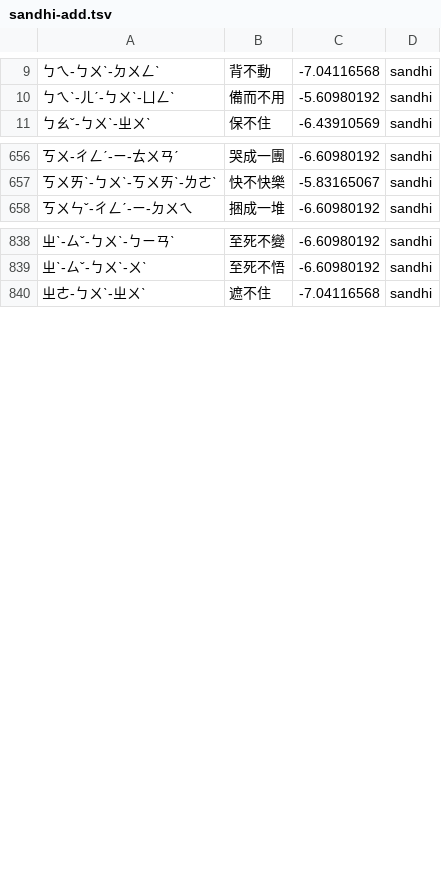
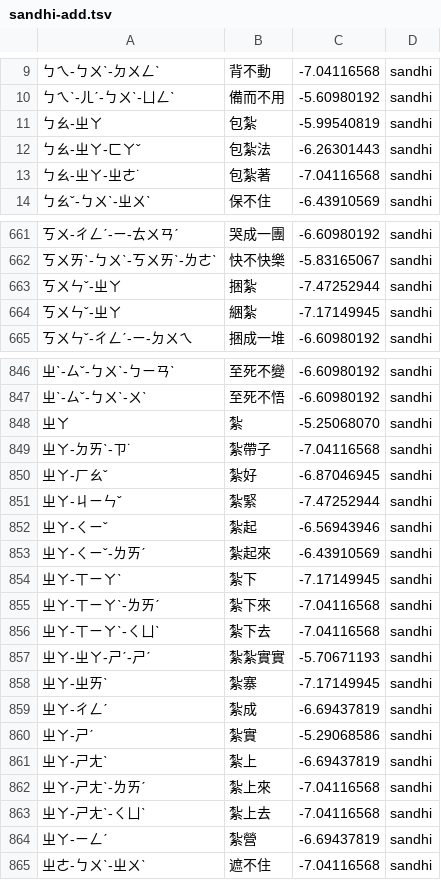
Before and after one commit to Nanako0129/shanjie, a TSV file: data/lexicon/sandhi-add.tsv, drawn as a sheet; only a part is shown, gaps mark what is left out; the diff covers the shown part only; the diff names each change by its address in the sheet, - before the commit and + after, or states it on an @@ line.

```diff
--- a/data/lexicon/sandhi-add.tsv
+++ b/data/lexicon/sandhi-add.tsv
+row 11: ㄅㄠ-ㄓㄚ | 包紮 | -5.99540819 | sandhi
+row 12: ㄅㄠ-ㄓㄚ-ㄈㄚˇ | 包紮法 | -6.26301443 | sandhi
+row 13: ㄅㄠ-ㄓㄚ-ㄓㄜ˙ | 包紮著 | -7.04116568 | sandhi
+row 663: ㄎㄨㄣˇ-ㄓㄚ | 捆紮 | -7.47252944 | sandhi
+row 664: ㄎㄨㄣˇ-ㄓㄚ | 綑紮 | -7.17149945 | sandhi
+row 848: ㄓㄚ | 紮 | -5.25068070 | sandhi
+row 849: ㄓㄚ-ㄉㄞˋ-ㄗ˙ | 紮帶子 | -7.04116568 | sandhi
+row 850: ㄓㄚ-ㄏㄠˇ | 紮好 | -6.87046945 | sandhi
+row 851: ㄓㄚ-ㄐㄧㄣˇ | 紮緊 | -7.47252944 | sandhi
+row 852: ㄓㄚ-ㄑㄧˇ | 紮起 | -6.56943946 | sandhi
+row 853: ㄓㄚ-ㄑㄧˇ-ㄌㄞˊ | 紮起來 | -6.43910569 | sandhi
+row 854: ㄓㄚ-ㄒㄧㄚˋ | 紮下 | -7.17149945 | sandhi
+row 855: ㄓㄚ-ㄒㄧㄚˋ-ㄌㄞˊ | 紮下來 | -7.04116568 | sandhi
+row 856: ㄓㄚ-ㄒㄧㄚˋ-ㄑㄩˋ | 紮下去 | -7.04116568 | sandhi
+row 857: ㄓㄚ-ㄓㄚ-ㄕˊ-ㄕˊ | 紮紮實實 | -5.70671193 | sandhi
+row 858: ㄓㄚ-ㄓㄞˋ | 紮寨 | -7.17149945 | sandhi
+row 859: ㄓㄚ-ㄔㄥˊ | 紮成 | -6.69437819 | sandhi
+row 860: ㄓㄚ-ㄕˊ | 紮實 | -5.29068586 | sandhi
+row 861: ㄓㄚ-ㄕㄤˋ | 紮上 | -6.69437819 | sandhi
+row 862: ㄓㄚ-ㄕㄤˋ-ㄌㄞˊ | 紮上來 | -7.04116568 | sandhi
+row 863: ㄓㄚ-ㄕㄤˋ-ㄑㄩˋ | 紮上去 | -7.04116568 | sandhi
+row 864: ㄓㄚ-ㄧㄥˊ | 紮營 | -6.69437819 | sandhi
```
Also changed, not shown: 7 added rows elsewhere in this file, 7 other files.
